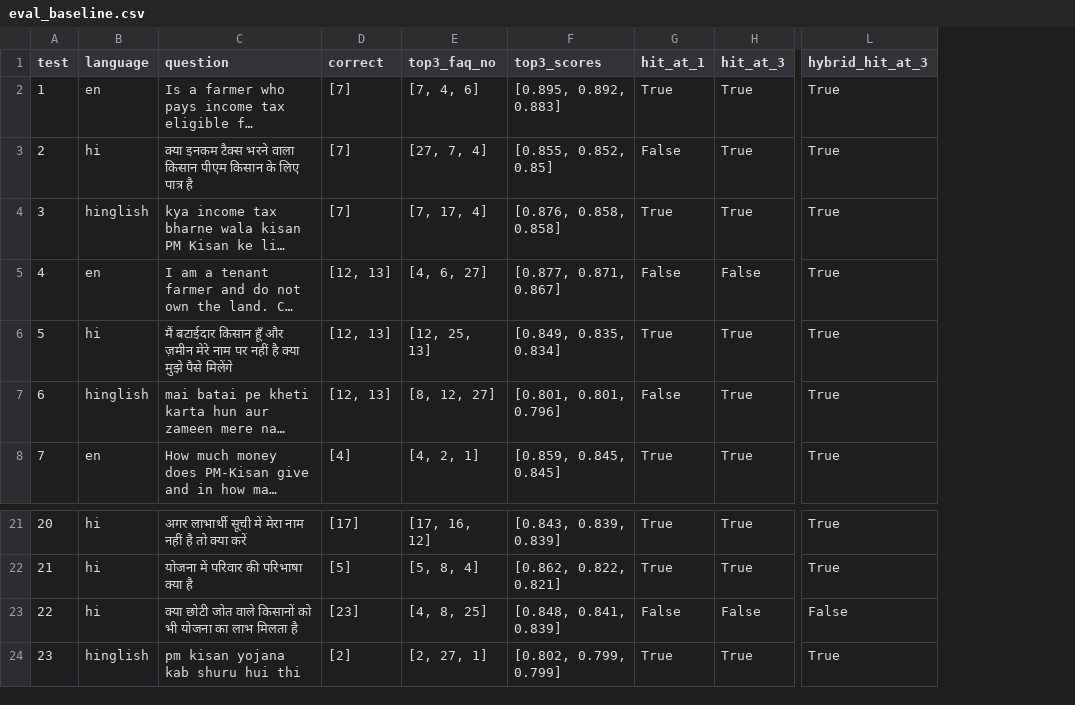
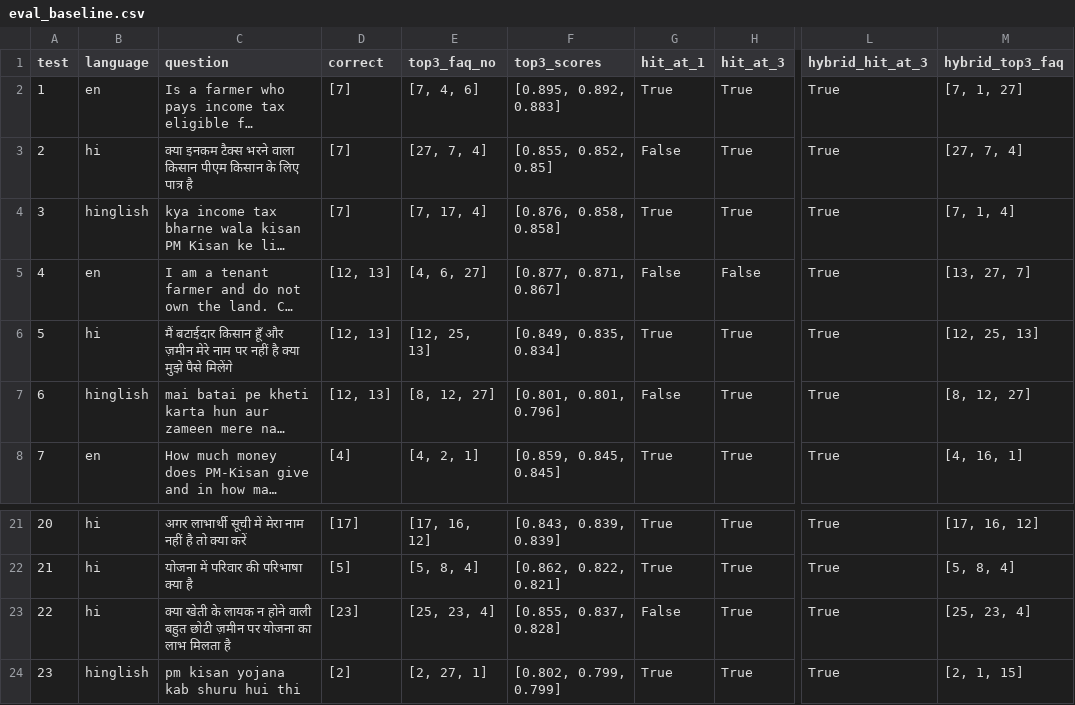
Before and after one commit to amthub/scheme-assistant, a CSV file: data/eval_baseline.csv, drawn as a sheet; only a part is shown, gaps mark what is left out; long unchanged cells end in …; the diff names each change by its address in the sheet, - before the commit and + after, or states it on an @@ line.

Commit message:
batch 1 test questions, print hybrid misses

```diff
--- a/data/eval_baseline.csv
+++ b/data/eval_baseline.csv
+column M (hybrid_top3_faq), rows 2-8: [7, 1, 27] | [27, 7, 4] | [7, 1, 4] | [13, 27, 7] | [12, 25, 13] | [8, 12, 27] | [4, 16, 1]; rows 21-24: [17, 16, 12] | [5, 8, 4] | [25, 23, 4] | [2, 1, 15]
-C23 (question): क्या छोटी जोत वाले किसानों को भी योजना का…
+C23 (question): क्या खेती के लायक न होने वाली बहुत छोटी ज़मीन पर योजना का…
-E23 (top3_faq_no): [4, 8, 25]
+E23 (top3_faq_no): [25, 23, 4]
-F23 (top3_scores): [0.848, 0.841, 0.839]
+F23 (top3_scores): [0.855, 0.837, 0.828]
-H23 (hit_at_3): False
+H23 (hit_at_3): True
-L23 (hybrid_hit_at_3): False
+L23 (hybrid_hit_at_3): True
```
Also changed, not shown: data/test_questions.csv, 2 other files.
